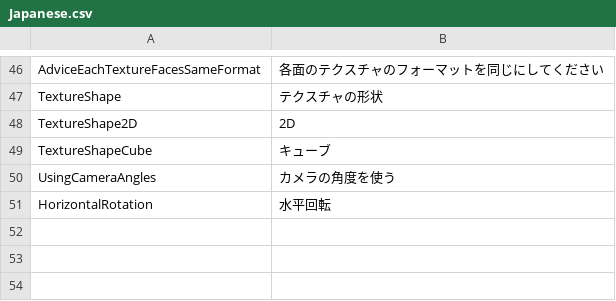
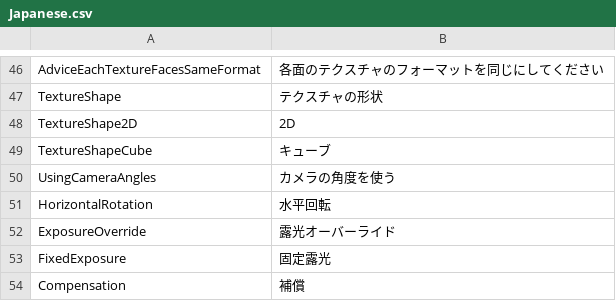
Before and after one commit to hoshino-juushichi/H17CubemapGenerator, a CSV file: Assets/H17CubemapGenerator/Editor/Assets/Languages/Japanese.csv, drawn as a sheet; only a part is shown, gaps mark what is left out; the diff names each change by its address in the sheet, - before the commit and + after, or states it on an @@ line.

Commit message:
Update: hdrp exposure override

```diff
--- a/Assets/H17CubemapGenerator/Editor/Assets/Languages/Japanese.csv
+++ b/Assets/H17CubemapGenerator/Editor/Assets/Languages/Japanese.csv
+row 52: ExposureOverride | 露光オーバーライド
+row 53: FixedExposure | 固定露光
+row 54: Compensation | 補償
```
Also changed, not shown: Assets/H17CubemapGenerator/Editor/Assets/Languages/English.csv, 17 other files.
